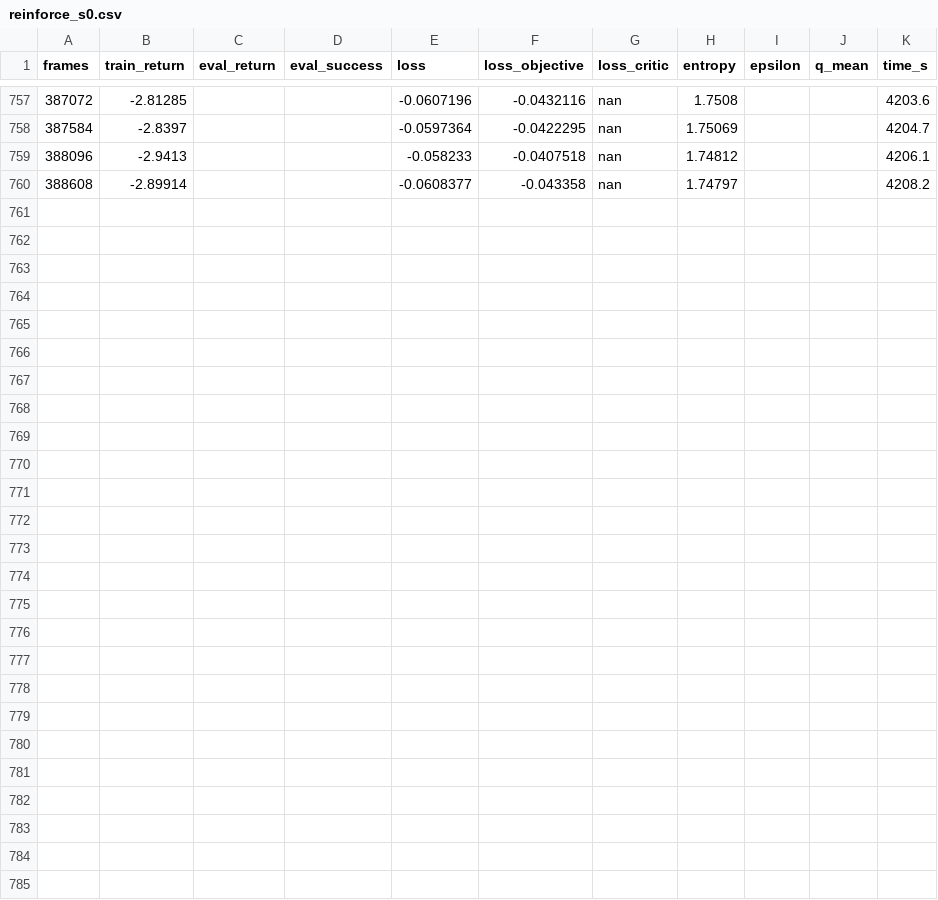
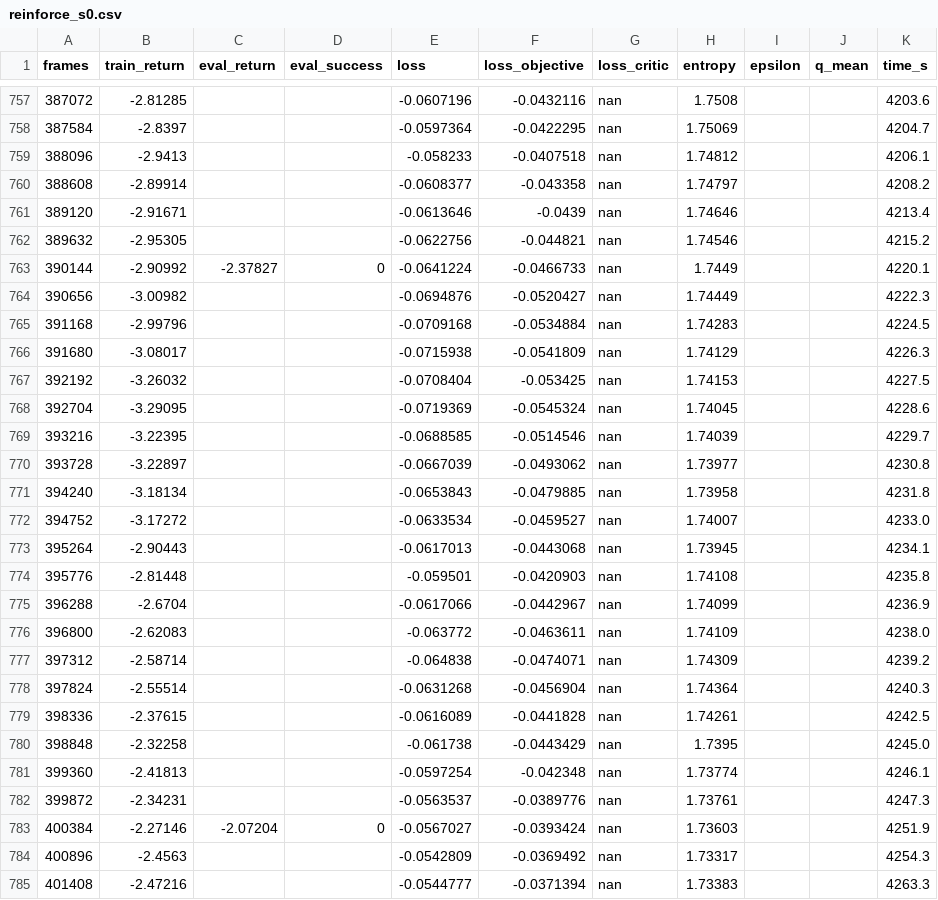
Before and after one commit to Manzi453/ivan_manzi_rl_summative, a CSV file: logs/curves/reinforce_s0.csv, drawn as a sheet; only a part is shown, gaps mark what is left out.

Commit message:
Add additional training data to various log files for improved model evaluation
- Updated a2c_s0.csv with new training frames and metrics.
- Enhanced a2c_s1.csv with additional evaluation data.
- Expanded a2c_s2.csv with more training results for better analysis.
- Included new entries in ppo_s0.csv to reflect recent training outcomes.
- Added more data points to ppo_s1.csv for comprehensive performance tracking.
- Updated ppo_s2.csv with additional metrics for enhanced evaluation.
- Enhanced reinforce_s0.csv with new training results for better insights.
- Expanded reinforce_s1.csv with additional entries for improved analysis.
- Added new data points to reinforce_s2.csv to reflect recent training progress.

```diff
--- a/logs/curves/reinforce_s0.csv
+++ b/logs/curves/reinforce_s0.csv
@@ -760 +760,26 @@ frames,train_return,eval_return,eval_success,loss,loss_objective,loss_critic,ent
 388608,-2.89914,,,-0.0608377,-0.043358,nan,1.74797,,,4208.2
+389120,-2.91671,,,-0.0613646,-0.0439,nan,1.74646,,,4213.4
+389632,-2.95305,,,-0.0622756,-0.044821,nan,1.74546,,,4215.2
+390144,-2.90992,-2.37827,0,-0.0641224,-0.0466733,nan,1.7449,,,4220.1
+390656,-3.00982,,,-0.0694876,-0.0520427,nan,1.74449,,,4222.3
+391168,-2.99796,,,-0.0709168,-0.0534884,nan,1.74283,,,4224.5
+391680,-3.08017,,,-0.0715938,-0.0541809,nan,1.74129,,,4226.3
+392192,-3.26032,,,-0.0708404,-0.053425,nan,1.74153,,,4227.5
+392704,-3.29095,,,-0.0719369,-0.0545324,nan,1.74045,,,4228.6
+393216,-3.22395,,,-0.0688585,-0.0514546,nan,1.74039,,,4229.7
+393728,-3.22897,,,-0.0667039,-0.0493062,nan,1.73977,,,4230.8
+394240,-3.18134,,,-0.0653843,-0.0479885,nan,1.73958,,,4231.8
+394752,-3.17272,,,-0.0633534,-0.0459527,nan,1.74007,,,4233.0
+395264,-2.90443,,,-0.0617013,-0.0443068,nan,1.73945,,,4234.1
+395776,-2.81448,,,-0.059501,-0.0420903,nan,1.74108,,,4235.8
+396288,-2.6704,,,-0.0617066,-0.0442967,nan,1.74099,,,4236.9
+396800,-2.62083,,,-0.063772,-0.0463611,nan,1.74109,,,4238.0
+397312,-2.58714,,,-0.064838,-0.0474071,nan,1.74309,,,4239.2
+397824,-2.55514,,,-0.0631268,-0.0456904,nan,1.74364,,,4240.3
+398336,-2.37615,,,-0.0616089,-0.0441828,nan,1.74261,,,4242.5
+398848,-2.32258,,,-0.061738,-0.0443429,nan,1.7395,,,4245.0
+399360,-2.41813,,,-0.0597254,-0.042348,nan,1.73774,,,4246.1
+399872,-2.34231,,,-0.0563537,-0.0389776,nan,1.73761,,,4247.3
+400384,-2.27146,-2.07204,0,-0.0567027,-0.0393424,nan,1.73603,,,4251.9
+400896,-2.4563,,,-0.0542809,-0.0369492,nan,1.73317,,,4254.3
+401408,-2.47216,,,-0.0544777,-0.0371394,nan,1.73383,,,4263.3
```
Also changed, not shown: logs/curves/a2c_s0.csv, logs/curves/a2c_s1.csv, 6 other files.
